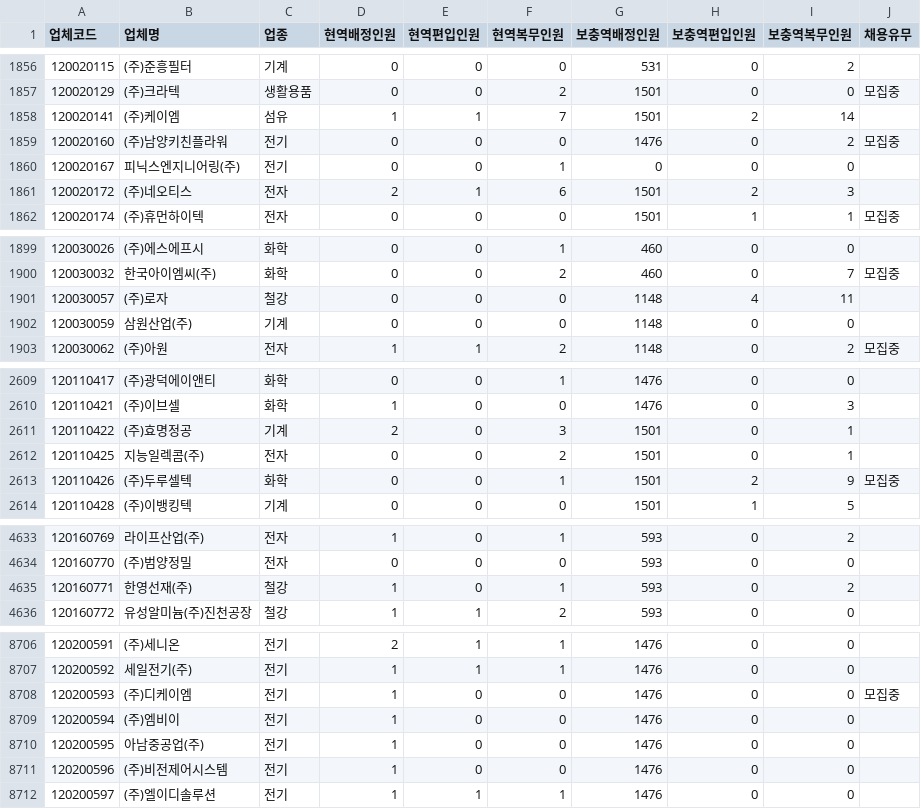
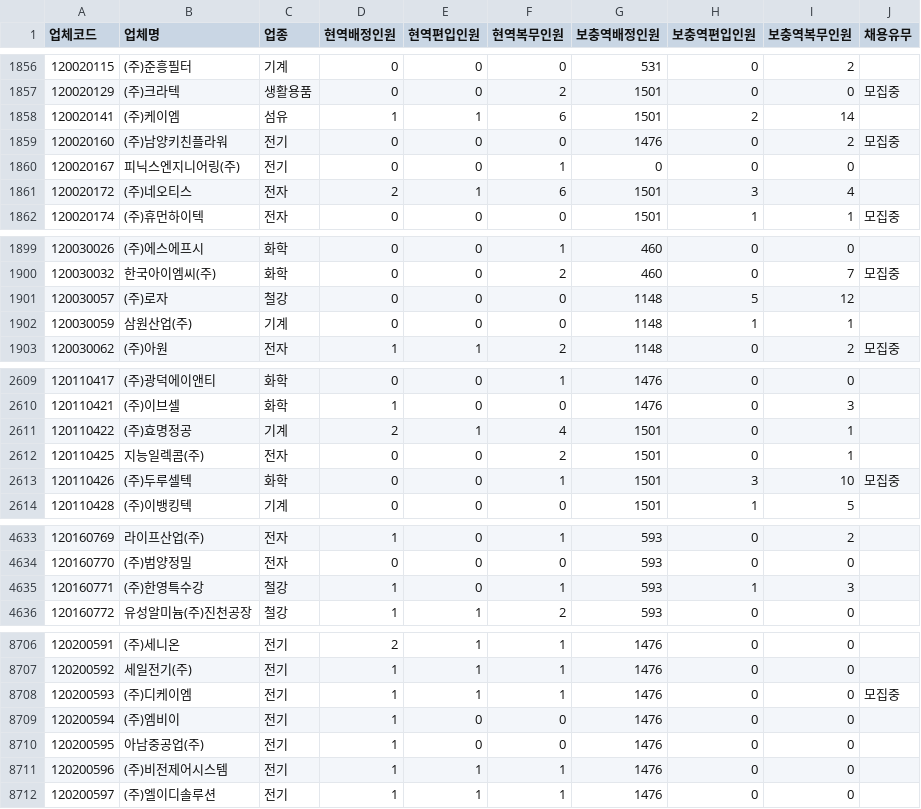
Before and after one commit to stleamist/mma-company-crawler, a CSV file: result/all.csv, drawn as a sheet; only a part is shown, gaps mark what is left out; the diff covers the shown part only.

```diff
--- a/result/all.csv
+++ b/result/all.csv
@@ -1857,6 +1857,6 @@
 120020129,(주)크라텍,생활용품,0,0,2,1501,0,0,모집중
-120020141,(주)케이엠,섬유,1,1,7,1501,2,14,
+120020141,(주)케이엠,섬유,1,1,6,1501,2,14,
 120020160,(주)남양키친플라워,전기,0,0,0,1476,0,2,모집중
 120020167,피닉스엔지니어링(주),전기,0,0,1,0,0,0,
-120020172,(주)네오티스,전자,2,1,6,1501,2,3,
+120020172,(주)네오티스,전자,2,1,6,1501,3,4,
 120020174,(주)휴먼하이텍,전자,0,0,0,1501,1,1,모집중
@@ -1900,4 +1900,4 @@
 120030032,한국아이엠씨(주),화학,0,0,2,460,0,7,모집중
-120030057,(주)로자,철강,0,0,0,1148,4,11,
-120030059,삼원산업(주),기계,0,0,0,1148,0,0,
+120030057,(주)로자,철강,0,0,0,1148,5,12,
+120030059,삼원산업(주),기계,0,0,0,1148,1,1,
 120030062,(주)아원,전자,1,1,2,1148,0,2,모집중
@@ -2610,5 +2610,5 @@
 120110421,(주)이브셀,화학,1,0,0,1476,0,3,
-120110422,(주)효명정공,기계,2,0,3,1501,0,1,
+120110422,(주)효명정공,기계,2,1,4,1501,0,1,
 120110425,지능일렉콤(주),전자,0,0,2,1501,0,1,
-120110426,(주)두루셀텍,화학,0,0,1,1501,2,9,모집중
+120110426,(주)두루셀텍,화학,0,0,1,1501,3,10,모집중
 120110428,(주)이뱅킹텍,기계,0,0,0,1501,1,5,
@@ -4634,3 +4634,3 @@
 120160770,(주)범양정밀,전자,0,0,0,593,0,0,
-120160771,한영선재(주),철강,1,0,1,593,0,2,
+120160771,(주)한영특수강,철강,1,0,1,593,1,3,
 120160772,유성알미늄(주)진천공장,철강,1,1,2,593,0,0,
@@ -8707,6 +8707,6 @@
 120200592,세일전기(주),전기,1,1,1,1476,0,0,
-120200593,(주)디케이엠,전기,1,0,0,1476,0,0,모집중
+120200593,(주)디케이엠,전기,1,1,1,1476,0,0,모집중
 120200594,(주)엠비이,전기,1,0,0,1476,0,0,
 120200595,아남중공업(주),전기,1,0,0,1476,0,0,
-120200596,(주)비전제어시스템,전기,1,0,0,1476,0,0,
+120200596,(주)비전제어시스템,전기,1,1,1,1476,0,0,
 120200597,(주)엘이디솔루션,전기,1,1,1,1476,0,0,
```
Also changed, not shown: 130 edited cells elsewhere in this file, result/it-primary.csv, result/it-secondary.csv, 2 other files.
